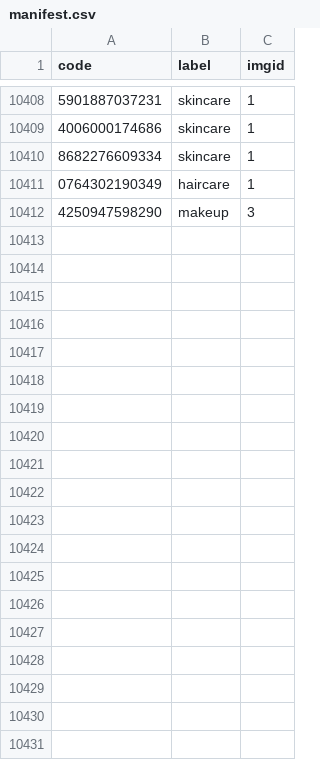
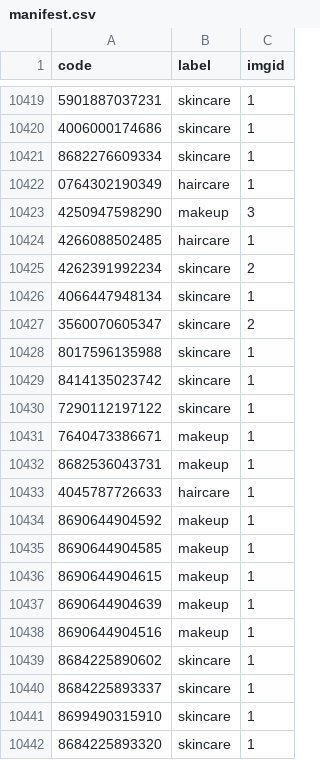
Before and after one commit to linettekuhn/cosmetic-expiry-scanner, a CSV file: backend/data/raw/manifest.csv, drawn as a sheet; only a part is shown, gaps mark what is left out; the diff covers the shown part only; the diff names each change by its address in the sheet, - before the commit and + after, or states it on an @@ line.

Commit message:
Fix errors in notebook. Retrain with pseudo-label for untagged images to try and train with more data. Compare and record accuracy for ML classifier vs phase 5 keyword classifier. See sample predictions with trained model.

```diff
--- a/backend/data/raw/manifest.csv
+++ b/backend/data/raw/manifest.csv
+row 10424: 4266088502485 | haircare | 1
+row 10425: 4262391992234 | skincare | 2
+row 10426: 4066447948134 | skincare | 1
+row 10427: 3560070605347 | skincare | 2
+row 10428: 8017596135988 | skincare | 1
+row 10429: 8414135023742 | skincare | 1
+row 10430: 7290112197122 | skincare | 1
+row 10431: 7640473386671 | makeup | 1
+row 10432: 8682536043731 | makeup | 1
+row 10433: 4045787726633 | haircare | 1
+row 10434: 8690644904592 | makeup | 1
+row 10435: 8690644904585 | makeup | 1
+row 10436: 8690644904615 | makeup | 1
+row 10437: 8690644904639 | makeup | 1
+row 10438: 8690644904516 | makeup | 1
+row 10439: 8684225890602 | skincare | 1
+row 10440: 8684225893337 | skincare | 1
+row 10441: 8699490315910 | skincare | 1
+row 10442: 8684225893320 | skincare | 1
```
Also changed, not shown: 21 added rows and 2 edited cells elsewhere in this file, 3 other files.
